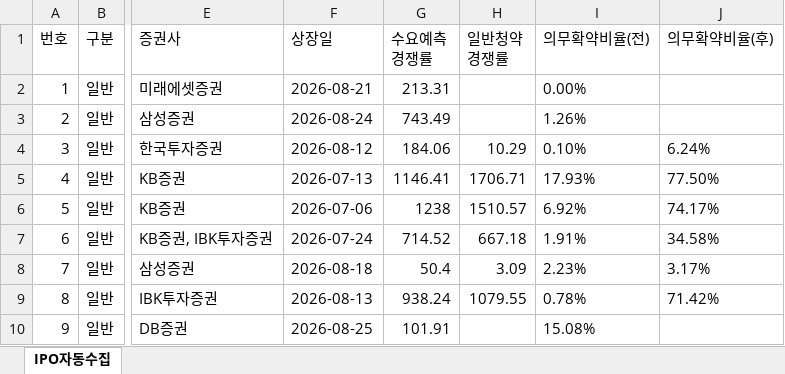
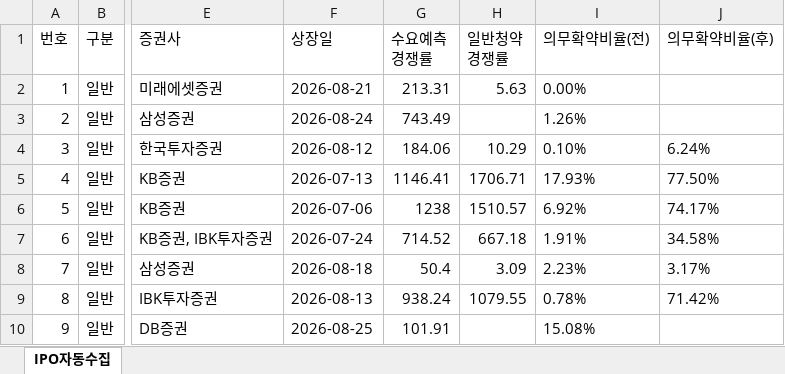
Before and after one commit to khiro37/IPO, an Excel workbook: ipo_watch_results.xlsx, sheet IPO자동수집, drawn as a sheet; only a part is shown, gaps mark what is left out; values as stored, in another font and other column widths than the file's, no borders; the diff names each change by its address in the sheet, - before the commit and + after, or states it on an @@ line.

```diff
--- a/ipo_watch_results.xlsx (sheet IPO자동수집)
+++ b/ipo_watch_results.xlsx (sheet IPO자동수집)
-H2 (일반청약 경쟁률): (empty)
+H2 (일반청약 경쟁률): 5.63
```
Also changed, not shown: 2 other files.
